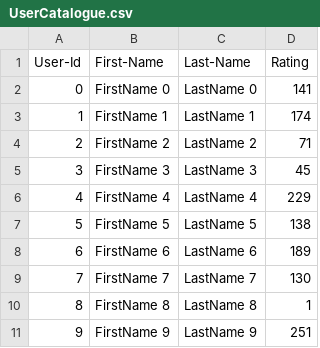
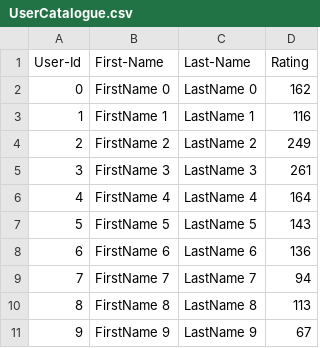
Before and after one commit to INFO5100-Team/TeamAssignment, a CSV file: lab7_skeleton/UserCatalogue.csv, drawn as a sheet.

```diff
--- a/lab7_skeleton/UserCatalogue.csv
+++ b/lab7_skeleton/UserCatalogue.csv
@@ -1,11 +1,11 @@
 User-Id,First-Name,Last-Name,Rating
-0,FirstName 0,LastName 0,141
-1,FirstName 1,LastName 1,174
-2,FirstName 2,LastName 2,71
-3,FirstName 3,LastName 3,45
-4,FirstName 4,LastName 4,229
-5,FirstName 5,LastName 5,138
-6,FirstName 6,LastName 6,189
-7,FirstName 7,LastName 7,130
-8,FirstName 8,LastName 8,1
-9,FirstName 9,LastName 9,251
+0,FirstName 0,LastName 0,162
+1,FirstName 1,LastName 1,116
+2,FirstName 2,LastName 2,249
+3,FirstName 3,LastName 3,261
+4,FirstName 4,LastName 4,164
+5,FirstName 5,LastName 5,143
+6,FirstName 6,LastName 6,136
+7,FirstName 7,LastName 7,94
+8,FirstName 8,LastName 8,113
+9,FirstName 9,LastName 9,67
```
Also changed, not shown: lab7_skeleton/CommentData.csv, 11 other files.
